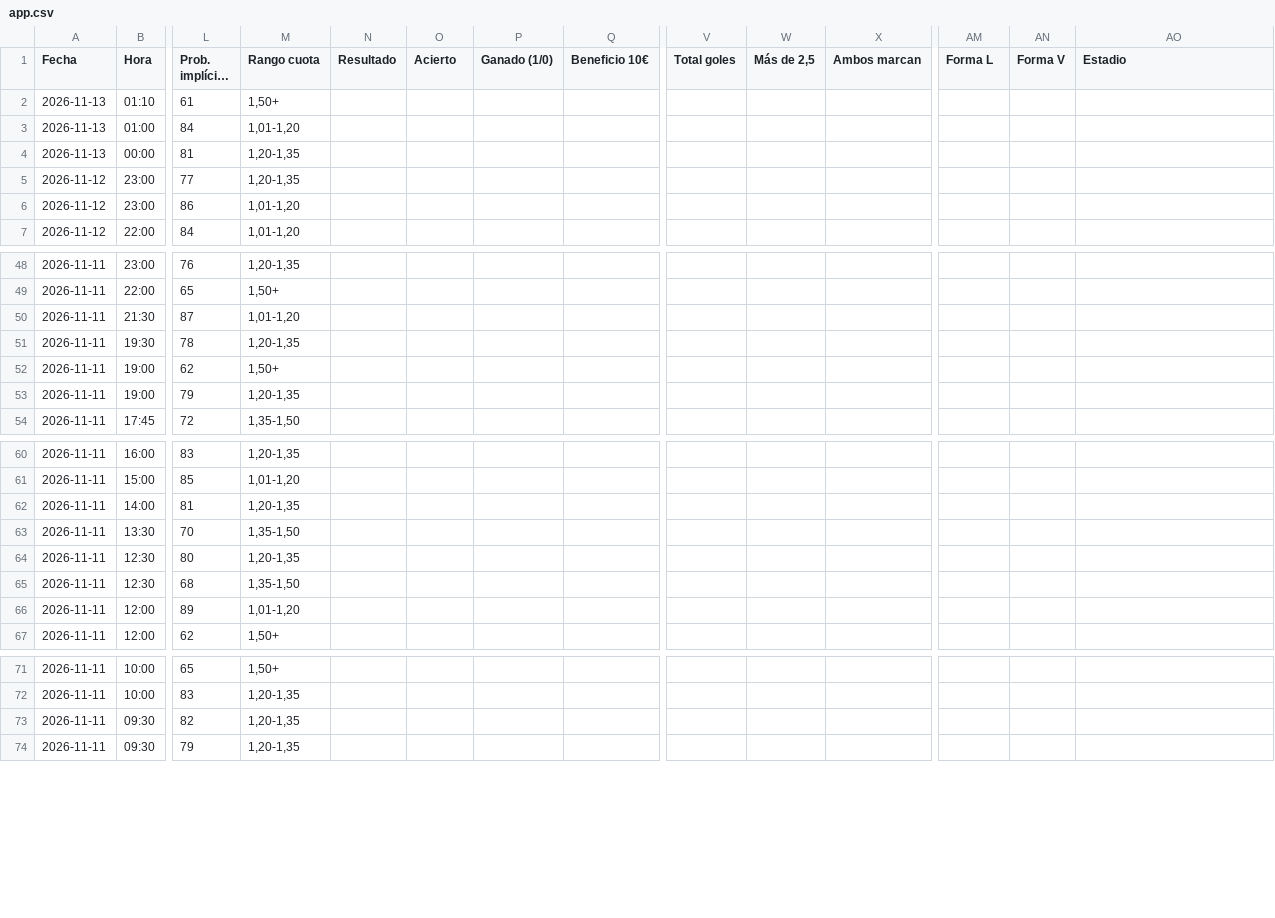
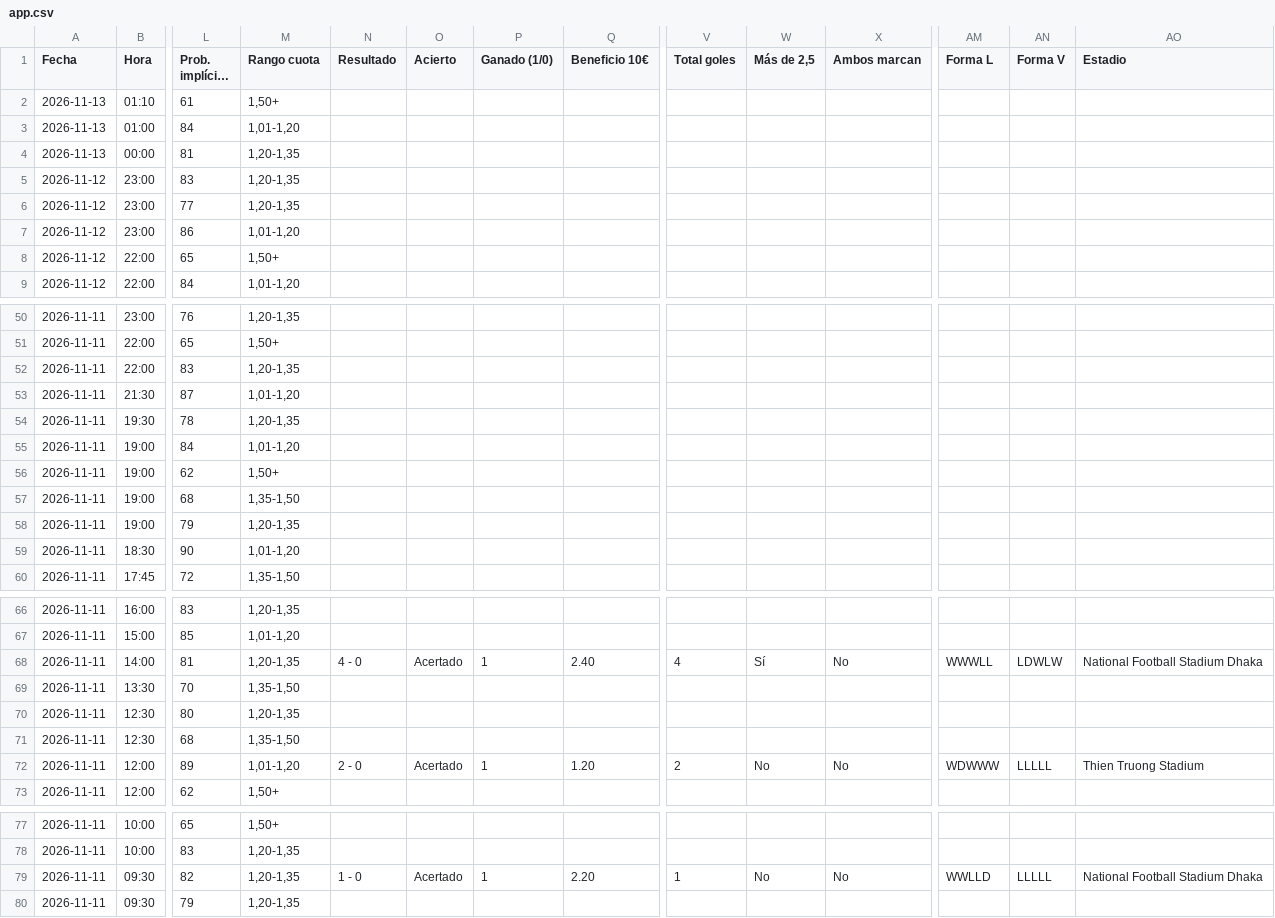
Before and after one commit to angelo4848/angelo-analytics, a CSV file: app.csv, drawn as a sheet; only a part is shown, gaps mark what is left out; long unchanged cells end in …; addresses are those after the commit; rows hold the shown columns only; the diff names each change by its address in the sheet, - before the commit and + after, or states it on an @@ line.

```diff
--- a/app.csv
+++ b/app.csv
+row 5: 2026-11-12 | 23:00 | 83 | 1,20-1,35
+row 8: 2026-11-12 | 22:00 | 65 | 1,50+
+row 52: 2026-11-11 | 22:00 | 83 | 1,20-1,35
+row 55: 2026-11-11 | 19:00 | 84 | 1,01-1,20
+row 57: 2026-11-11 | 19:00 | 68 | 1,35-1,50
+row 59: 2026-11-11 | 18:30 | 90 | 1,01-1,20
-N68 (Resultado): (empty)
+N68 (Resultado): 4 - 0
-O68 (Acierto): (empty)
+O68 (Acierto): Acertado
-P68 (Ganado (1/0)): (empty)
+P68 (Ganado (1/0)): 1
-Q68 (Beneficio 10€): (empty)
+Q68 (Beneficio 10€): 2.40
-V68 (Total goles): (empty)
+V68 (Total goles): 4
-W68 (Más de 2,5): (empty)
+W68 (Más de 2,5): Sí
-X68 (Ambos marcan): (empty)
+X68 (Ambos marcan): No
-AM68 (Forma L): (empty)
+AM68 (Forma L): WWWLL
-AN68 (Forma V): (empty)
+AN68 (Forma V): LDWLW
-AO68 (Estadio): (empty)
+AO68 (Estadio): National Football Stadium Dhaka
-N72 (Resultado): (empty)
+N72 (Resultado): 2 - 0
-O72 (Acierto): (empty)
+O72 (Acierto): Acertado
-P72 (Ganado (1/0)): (empty)
+P72 (Ganado (1/0)): 1
-Q72 (Beneficio 10€): (empty)
+Q72 (Beneficio 10€): 1.20
-V72 (Total goles): (empty)
+V72 (Total goles): 2
-W72 (Más de 2,5): (empty)
+W72 (Más de 2,5): No
-X72 (Ambos marcan): (empty)
+X72 (Ambos marcan): No
-AM72 (Forma L): (empty)
+AM72 (Forma L): WDWWW
-AN72 (Forma V): (empty)
+AN72 (Forma V): LLLLL
-AO72 (Estadio): (empty)
+AO72 (Estadio): Thien Truong Stadium
-N79 (Resultado): (empty)
+N79 (Resultado): 1 - 0
-O79 (Acierto): (empty)
+O79 (Acierto): Acertado
-P79 (Ganado (1/0)): (empty)
+P79 (Ganado (1/0)): 1
-Q79 (Beneficio 10€): (empty)
+Q79 (Beneficio 10€): 2.20
-V79 (Total goles): (empty)
+V79 (Total goles): 1
-W79 (Más de 2,5): (empty)
+W79 (Más de 2,5): No
-X79 (Ambos marcan): (empty)
+X79 (Ambos marcan): No
-AM79 (Forma L): (empty)
+AM79 (Forma L): WWLLD
-AN79 (Forma V): (empty)
+AN79 (Forma V): LLLLL
-AO79 (Estadio): (empty)
+AO79 (Estadio): National Football Stadium Dhaka
```
Also changed, not shown: 1 other file.
